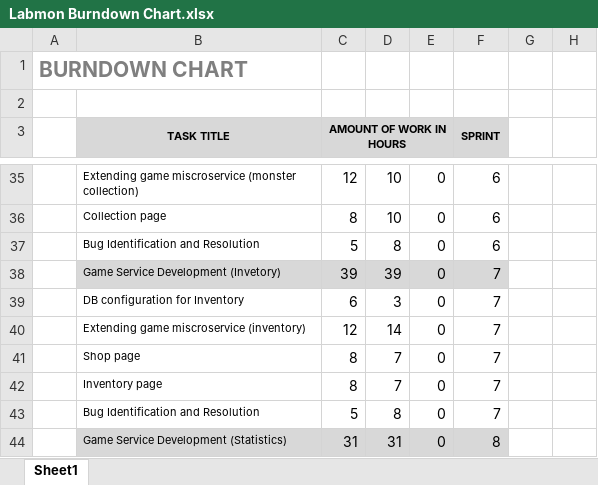
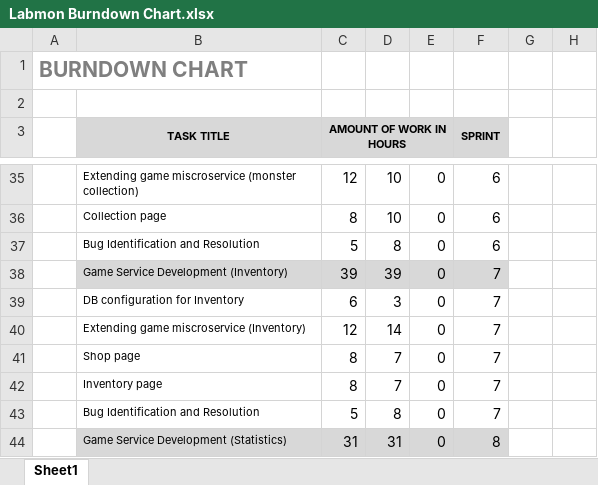
Before and after one commit to ceciliaagosta/1850965_Labmon, an Excel workbook: Booklet/Labmon Burndown Chart.xlsx, sheet Sheet1, drawn as a sheet; only a part is shown, gaps mark what is left out; values as stored, in another font and other column widths than the file's, no borders; charts and pictures not drawn; the diff names each change by its address in the sheet, - before the commit and + after, or states it on an @@ line.

```diff
--- a/Booklet/Labmon Burndown Chart.xlsx (sheet Sheet1)
+++ b/Booklet/Labmon Burndown Chart.xlsx (sheet Sheet1)
-B38 (TASK TITLE): Game Service Development (Invetory)
+B38 (TASK TITLE): Game Service Development (Inventory)
-B40 (TASK TITLE): Extending game miscroservice (inventory)
+B40 (TASK TITLE): Extending game miscroservice (Inventory)
```
Also changed, not shown: charts or pictures, Booklet/Product Backlog Labmon.xlsx, 2 other files.
